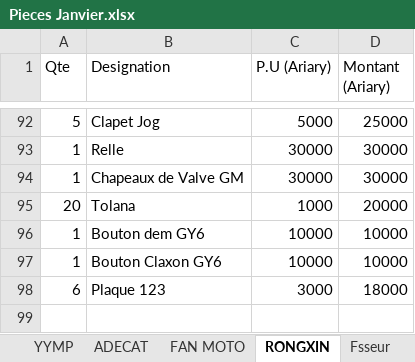
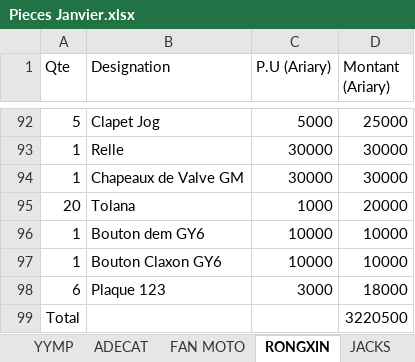
Before and after one commit to syrax68/gestion-pieces, an Excel workbook: Pieces Janvier.xlsx, sheet RONGXIN, drawn as a sheet; only a part is shown, gaps mark what is left out; values as stored, in another font and other column widths than the file's, no borders; table styles not drawn; the diff names each change by its address in the sheet, - before the commit and + after, or states it on an @@ line.

```diff
--- a/Pieces Janvier.xlsx (sheet RONGXIN)
+++ b/Pieces Janvier.xlsx (sheet RONGXIN)
+sheet tab: JACKS
+row 99: Total |  |  | 3220500
```
Also changed, not shown: sheet Pieces Total, sheet ENTANA LAFO, sheet FAN MOTO, sheet ALOALO, other sheet tabs, 4 other files.
